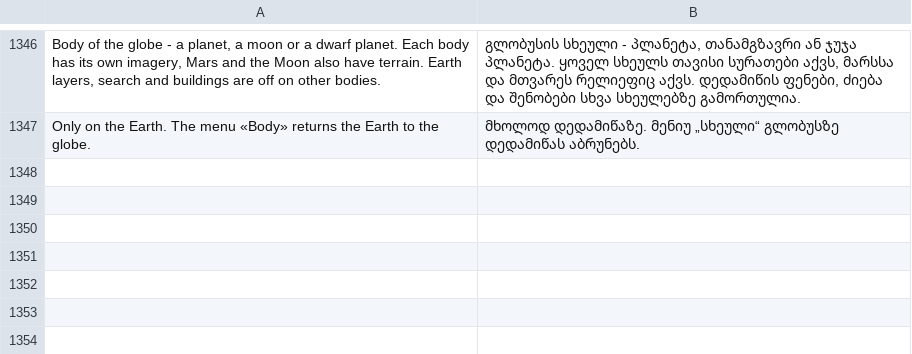
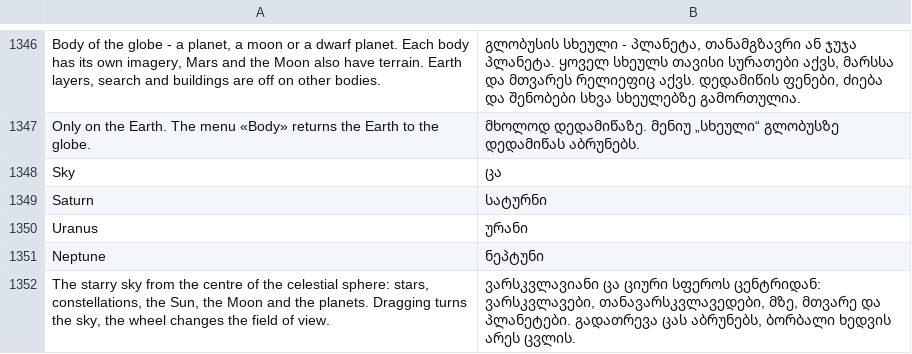
Before and after one commit to Valery35/planetx-lite, a TSV file: crates/ui/i18n/ka.tsv, drawn as a sheet; only a part is shown, gaps mark what is left out.

```diff
--- a/crates/ui/i18n/ka.tsv
+++ b/crates/ui/i18n/ka.tsv
@@ -1347 +1347,6 @@ Body of the globe - a planet, a moon or a dwarf planet. Each body has its own im
 Only on the Earth. The menu «Body» returns the Earth to the globe.	მხოლოდ დედამიწაზე. მენიუ „სხეული“ გლობუსზე დედამიწას აბრუნებს.
+Sky	ცა
+Saturn	სატურნი
+Uranus	ურანი
+Neptune	ნეპტუნი
+The starry sky from the centre of the celestial sphere: stars, constellations, the Sun, the Moon and the planets. Dragging turns the sky, the wheel changes the field of view.	ვარსკვლავიანი ცა ციური სფეროს ცენტრიდან: ვარსკვლავები, თანავარსკვლავედები, მზე, მთვარე და პლანეტები. გადათრევა ცას აბრუნებს, ბორბალი ხედვის არეს ცვლის.
```
Also changed, not shown: crates/ui/i18n/fr.tsv, crates/ui/i18n/nl.tsv, 22 other files.
